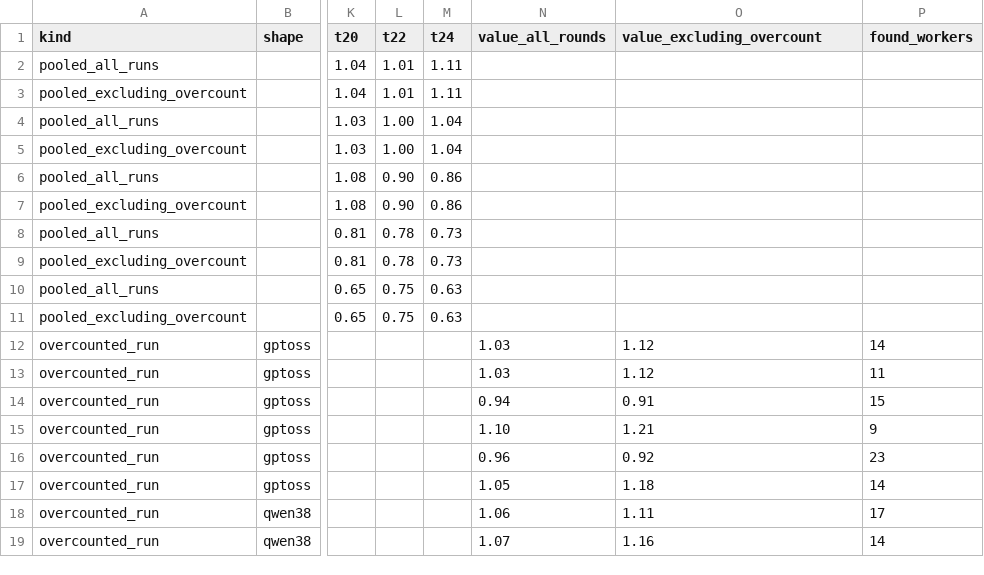
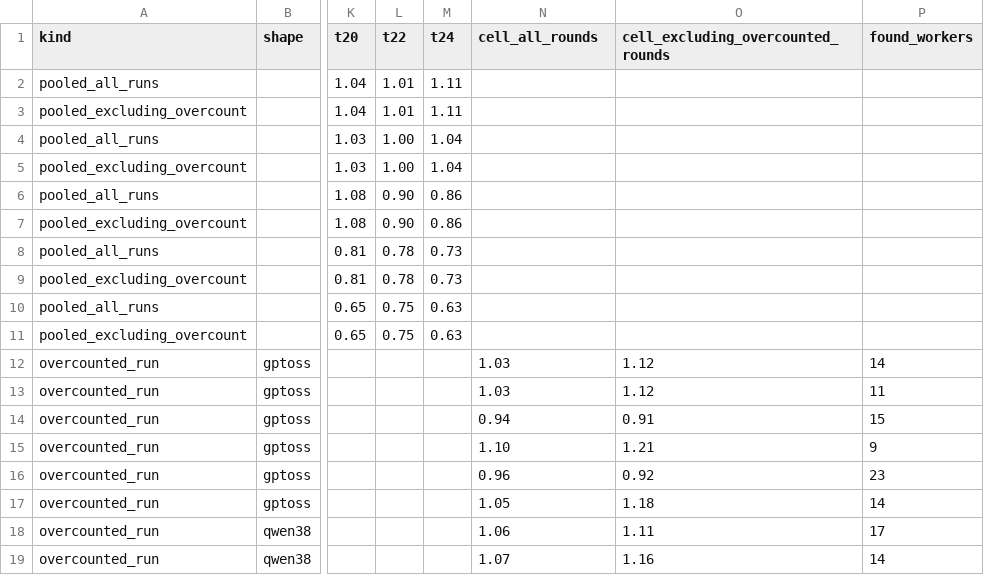
Before and after one commit to kainlan/llama.cpp-intel-optimizations, a CSV file: docs/backend/sycl-cpu-expert-bandwidth-data/pin-discovery-overcount.csv, drawn as a sheet; only a part is shown, gaps mark what is left out; the diff names each change by its address in the sheet, - before the commit and + after, or states it on an @@ line.

```diff
--- a/docs/backend/sycl-cpu-expert-bandwidth-data/pin-discovery-overcount.csv
+++ b/docs/backend/sycl-cpu-expert-bandwidth-data/pin-discovery-overcount.csv
-N1: value_all_rounds
+N1: cell_all_rounds
-O1: value_excluding_overcount
+O1: cell_excluding_overcounted_rounds
```
Also changed, not shown: 1 other file.
